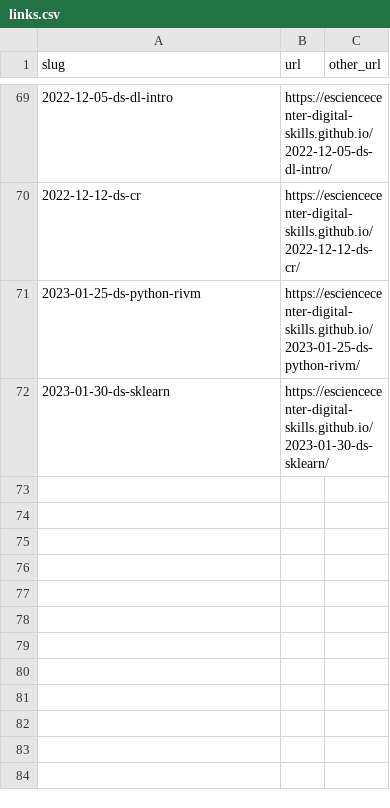
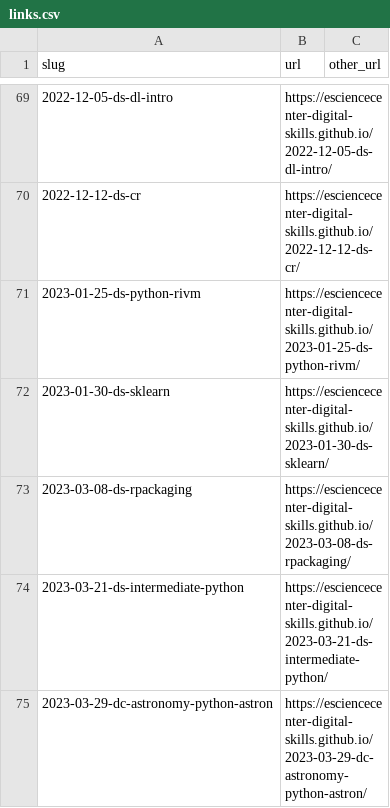
Before and after one commit to esciencecenter-digital-skills/esciencecenter-digital-skills.github.io, a CSV file: links.csv, drawn as a sheet; only a part is shown, gaps mark what is left out; the diff names each change by its address in the sheet, - before the commit and + after, or states it on an @@ line.

Commit message:
Update links.csv

```diff
--- a/links.csv
+++ b/links.csv
+row 73: 2023-03-08-ds-rpackaging | https://esciencecenter-digital-skills.github.io/2023-03-08-ds-rpackaging/
+row 74: 2023-03-21-ds-intermediate-python | https://esciencecenter-digital-skills.github.io/2023-03-21-ds-intermediate-python/
+row 75: 2023-03-29-dc-astronomy-python-astron | https://esciencecenter-digital-skills.github.io/2023-03-29-dc-astronomy-python-astron/
```
